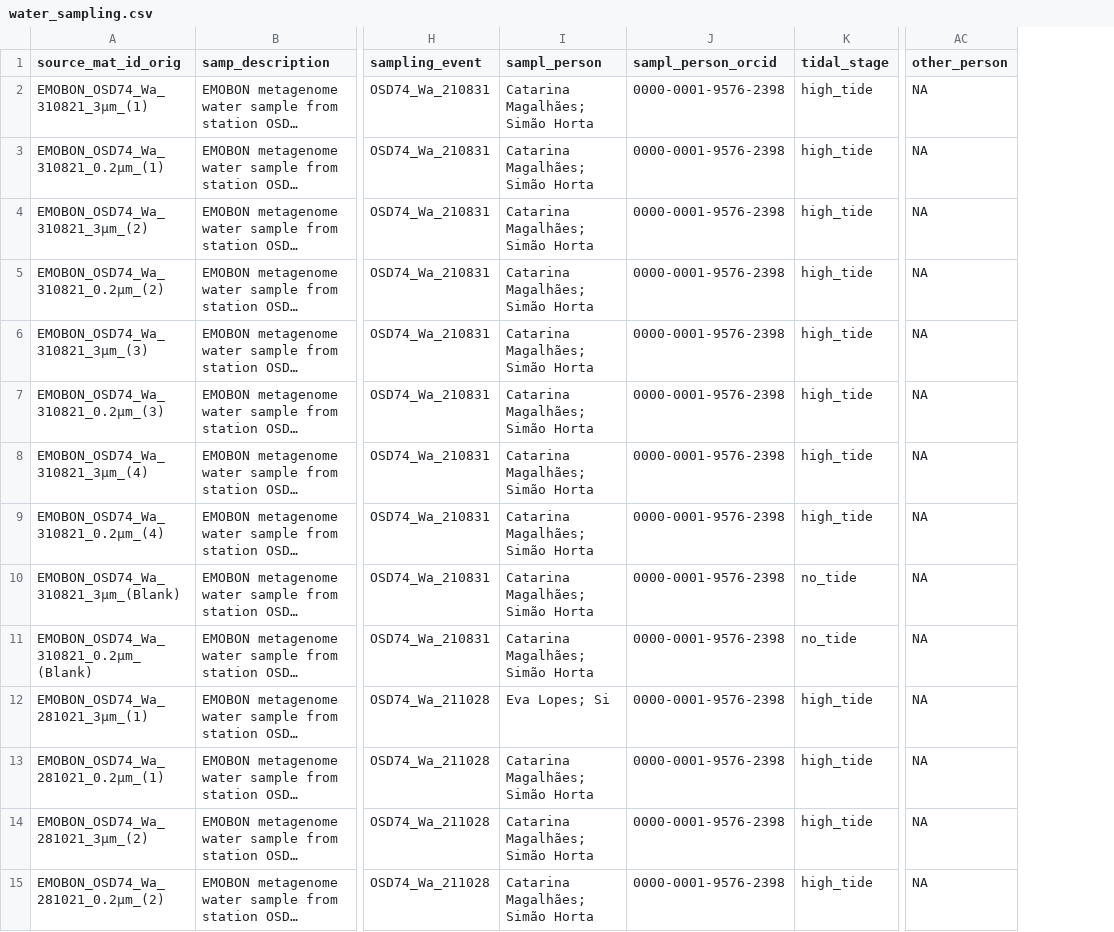
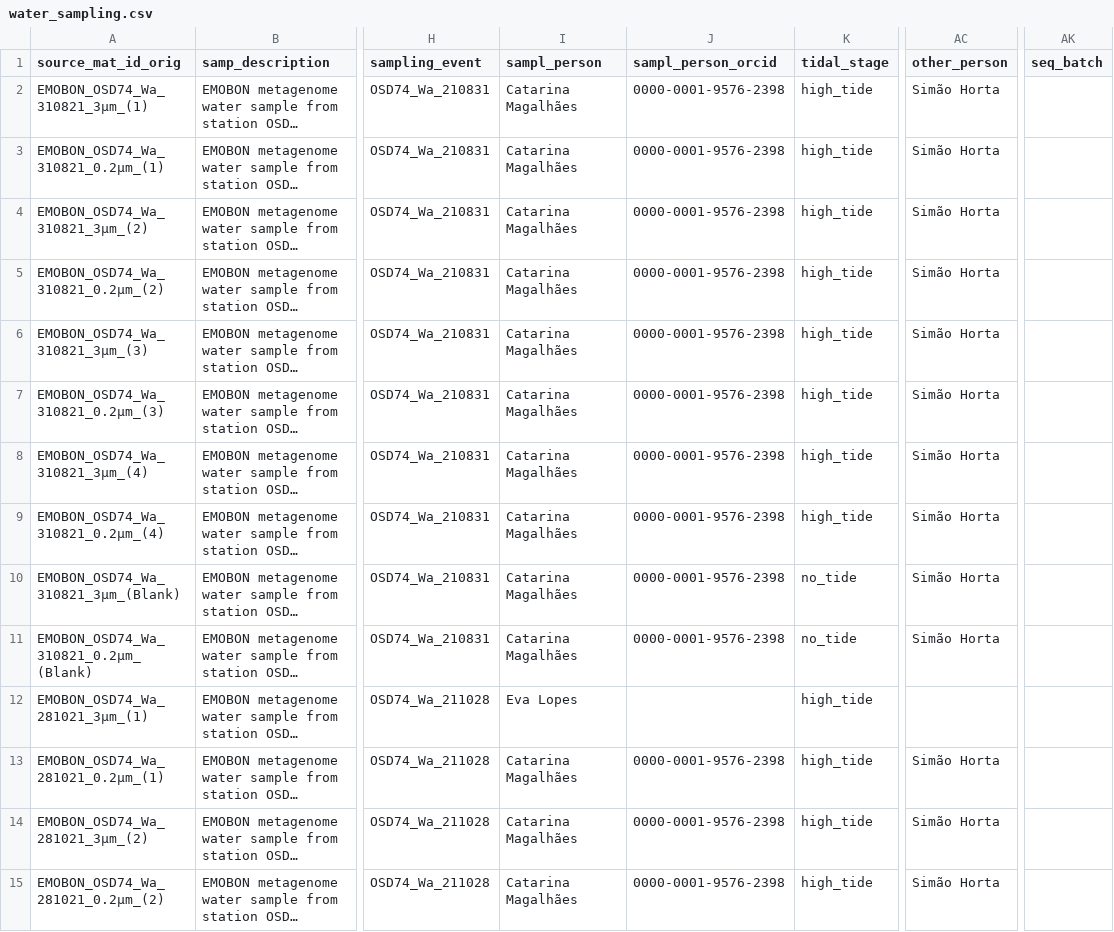
Before and after one commit to emo-bon/observatory-osd74-crate, a CSV file: logsheets/filtered/water_sampling.csv, drawn as a sheet; only a part is shown, gaps mark what is left out; long unchanged cells end in …; the diff covers the shown part only; the diff names each change by its address in the sheet, - before the commit and + after, or states it on an @@ line.

```diff
--- a/logsheets/filtered/water_sampling.csv
+++ b/logsheets/filtered/water_sampling.csv
+column AK (seq_batch), empty
-I2:I11 (sampl_person): Catarina Magalhães; Simão Horta
+I2:I11 (sampl_person): Catarina Magalhães
-AC2:AC11 (other_person): NA
+AC2:AC11 (other_person): Simão Horta
-I12 (sampl_person): Eva Lopes; Si
+I12 (sampl_person): Eva Lopes
-J12 (sampl_person_orcid): 0000-0001-9576-2398
+J12 (sampl_person_orcid): (empty)
-AC12 (other_person): NA
+AC12 (other_person): (empty)
-I13:I15 (sampl_person): Catarina Magalhães; Simão Horta
+I13:I15 (sampl_person): Catarina Magalhães
-AC13:AC15 (other_person): NA
+AC13:AC15 (other_person): Simão Horta
```
Also changed, not shown: 34 edited cells elsewhere in this file, logsheets/filtered/water_measured.csv, logsheets/transformed/water_observatory.csv, 5 other files.
